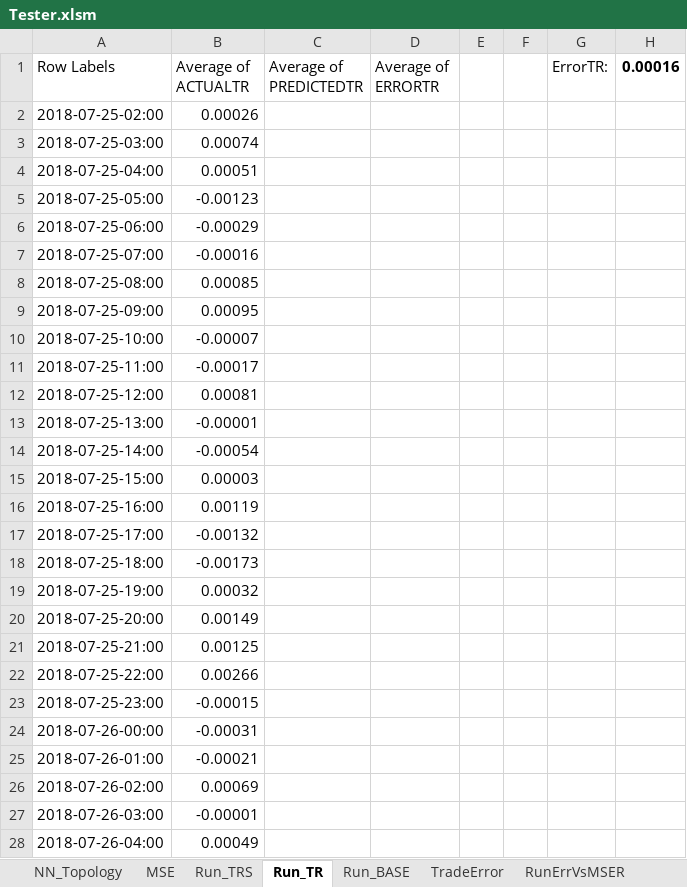
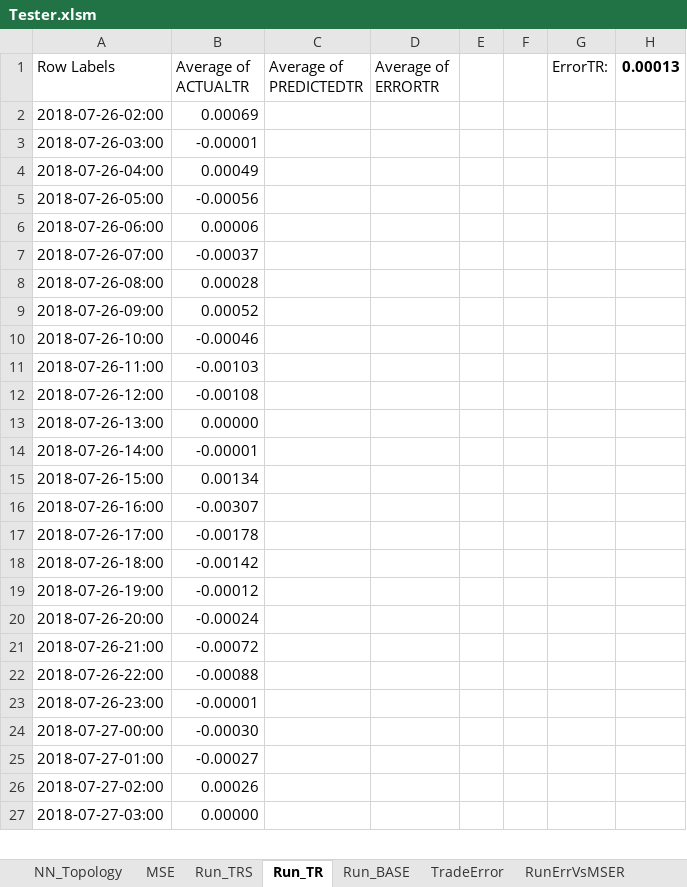
Before and after one commit to gcaglion/zzz, an Excel workbook: Tester.xlsm, sheet Run_TR, drawn as a sheet; only a part is shown; the shorter side is filled out with more unchanged rows; values as stored, in another font and other column widths than the file's, no borders; charts and pictures not drawn; removed rows and columns are numbered as before the commit, all else as after; the diff covers the shown part only; the diff names each change by its address in the sheet, - before the commit and + after, or states it on an @@ line.

```diff
--- a/Tester.xlsm (sheet Run_TR)
+++ b/Tester.xlsm (sheet Run_TR)
-H1: 0.00016
+H1: 0.00013
-row 2: 2018-07-25-02:00 | 0.00026
-row 3: 2018-07-25-03:00 | 0.00074
-row 4: 2018-07-25-04:00 | 0.00051
-row 5: 2018-07-25-05:00 | -0.00123
-row 6: 2018-07-25-06:00 | -0.00029
-row 7: 2018-07-25-07:00 | -0.00016
-row 8: 2018-07-25-08:00 | 0.00085
-row 9: 2018-07-25-09:00 | 0.00095
-row 10: 2018-07-25-10:00 | -0.00007
-row 11: 2018-07-25-11:00 | -0.00017
-row 12: 2018-07-25-12:00 | 0.00081
-row 13: 2018-07-25-13:00 | -0.00001
-row 14: 2018-07-25-14:00 | -0.00054
-row 15: 2018-07-25-15:00 | 0.00003
-row 16: 2018-07-25-16:00 | 0.00119
-row 17: 2018-07-25-17:00 | -0.00132
-row 18: 2018-07-25-18:00 | -0.00173
-row 19: 2018-07-25-19:00 | 0.00032
-row 20: 2018-07-25-20:00 | 0.00149
-row 21: 2018-07-25-21:00 | 0.00125
-row 22: 2018-07-25-22:00 | 0.00266
-row 23: 2018-07-25-23:00 | -0.00015
-row 24: 2018-07-26-00:00 | -0.00031
-row 25: 2018-07-26-01:00 | -0.00021
```
Also changed, not shown: 35 added rows, 1 removed row and 50 edited cells elsewhere in this sheet, sheet ClientInfo, sheet Run_BASE, sheet RunErrVsMSER, sheet Run_TRS, sheet TradeError, charts or pictures, 1 other file.
